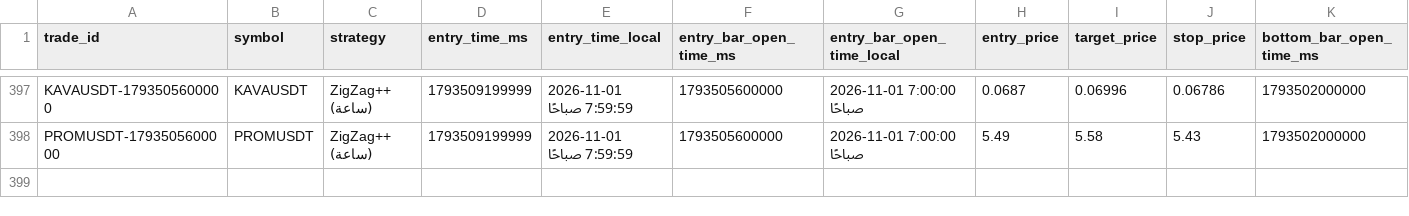
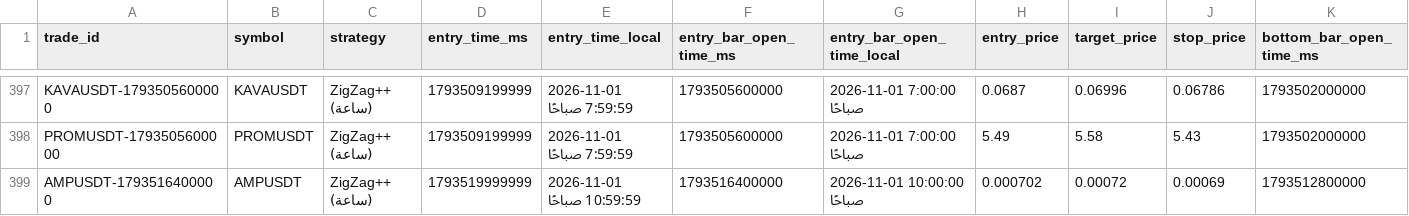
Before and after one commit to turky4500/binance-spot-usdt-signal-bot, a CSV file: data/trades_log_zigzag.csv, drawn as a sheet; only a part is shown, gaps mark what is left out; rows hold the shown columns only; the diff names each change by its address in the sheet, - before the commit and + after, or states it on an @@ line.

```diff
--- a/data/trades_log_zigzag.csv
+++ b/data/trades_log_zigzag.csv
+row 399: AMPUSDT-1793516400000 | AMPUSDT | ZigZag++ (ساعة) | 1793519999999 | 2026-11-01 10:59:59 صباحًا | 1793516400000 | 2026-11-01 10:00:00 صباحًا | 0.000702 | 0.00072 | 0.00069 | 1793512800000
```
Also changed, not shown: 2 other files.
